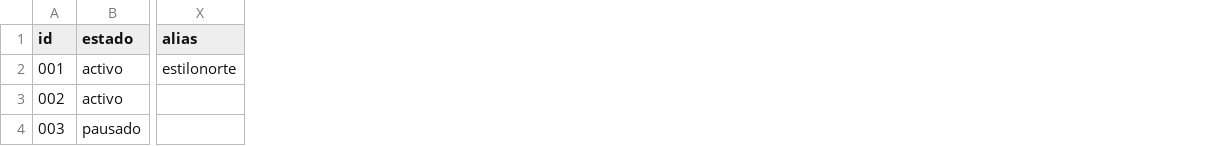
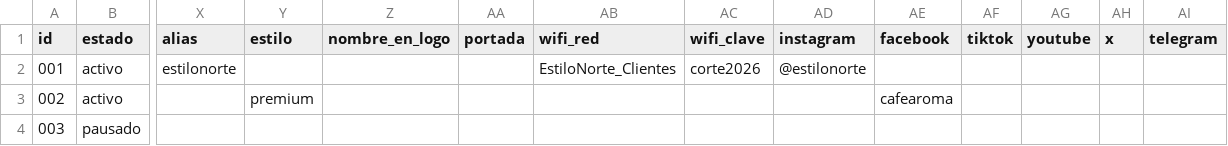
Before and after one commit to Eduardoksc/tarjetas-digitales, a CSV file: ejemplo-negocios.csv, drawn as a sheet; only a part is shown, gaps mark what is left out; the diff names each change by its address in the sheet, - before the commit and + after, or states it on an @@ line.

```diff
--- a/ejemplo-negocios.csv
+++ b/ejemplo-negocios.csv
+column Y (estilo), row 3: premium
+column Z (nombre_en_logo), empty
+column AA (portada), empty
+column AB (wifi_red), row 2: EstiloNorte_Clientes
+column AC (wifi_clave), row 2: corte2026
+column AD (instagram), row 2: @estilonorte
+column AE (facebook), row 3: cafearoma
+column AF (tiktok), empty
+column AG (youtube), empty
+column AH (x), empty
+column AI (telegram), empty
```
Also changed, not shown: 7 other files.
